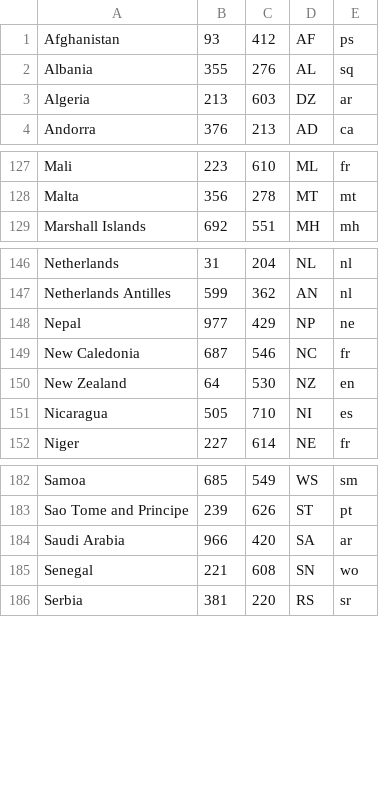
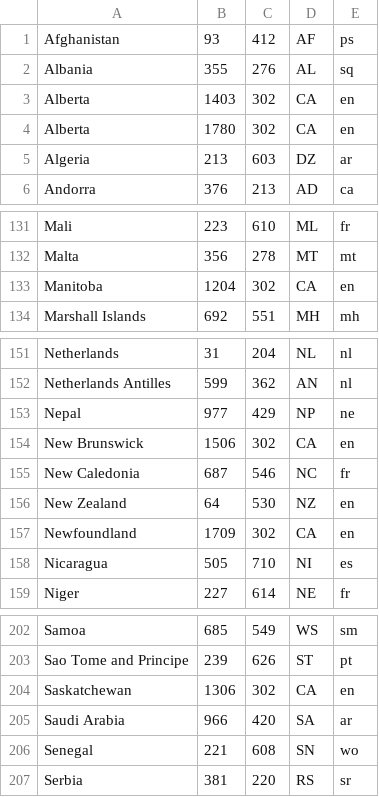
Before and after one commit to venomous0x/WhatsAPI, a CSV file: src/php/countries.csv, drawn as a sheet; only a part is shown, gaps mark what is left out; the diff covers the shown part only; the diff names each change by its address in the sheet, - before the commit and + after, or states it on an @@ line.

```diff
--- a/src/php/countries.csv
+++ b/src/php/countries.csv
+row 3: Alberta | 1403 | 302 | CA | en
+row 4: Alberta | 1780 | 302 | CA | en
+row 133: Manitoba | 1204 | 302 | CA | en
+row 154: New Brunswick | 1506 | 302 | CA | en
+row 157: Newfoundland | 1709 | 302 | CA | en
+row 204: Saskatchewan | 1306 | 302 | CA | en
```
Also changed, not shown: 16 added rows and 1 removed row elsewhere in this file.
